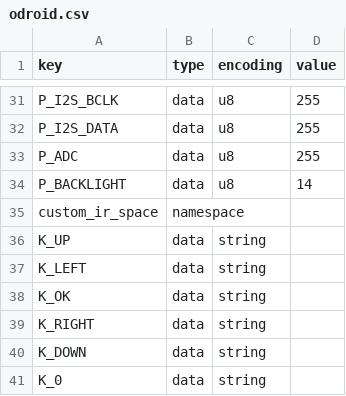
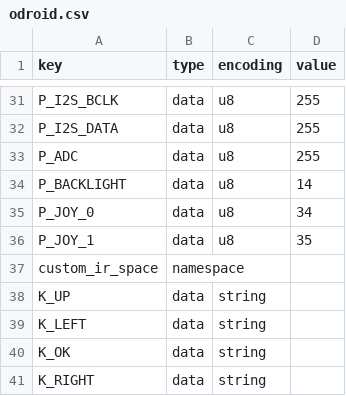
Before and after one commit to karawin/Ka-Radio32, a CSV file: boards/odroid.csv, drawn as a sheet; only a part is shown, gaps mark what is left out; the shorter side is filled out with more unchanged rows; the diff names each change by its address in the sheet, - before the commit and + after, or states it on an @@ line.

Commit message:
odroid with joystick

```diff
--- a/boards/odroid.csv
+++ b/boards/odroid.csv
+row 35: P_JOY_0 | data | u8 | 34
+row 36: P_JOY_1 | data | u8 | 35
```
Also changed, not shown: 1 other file.
